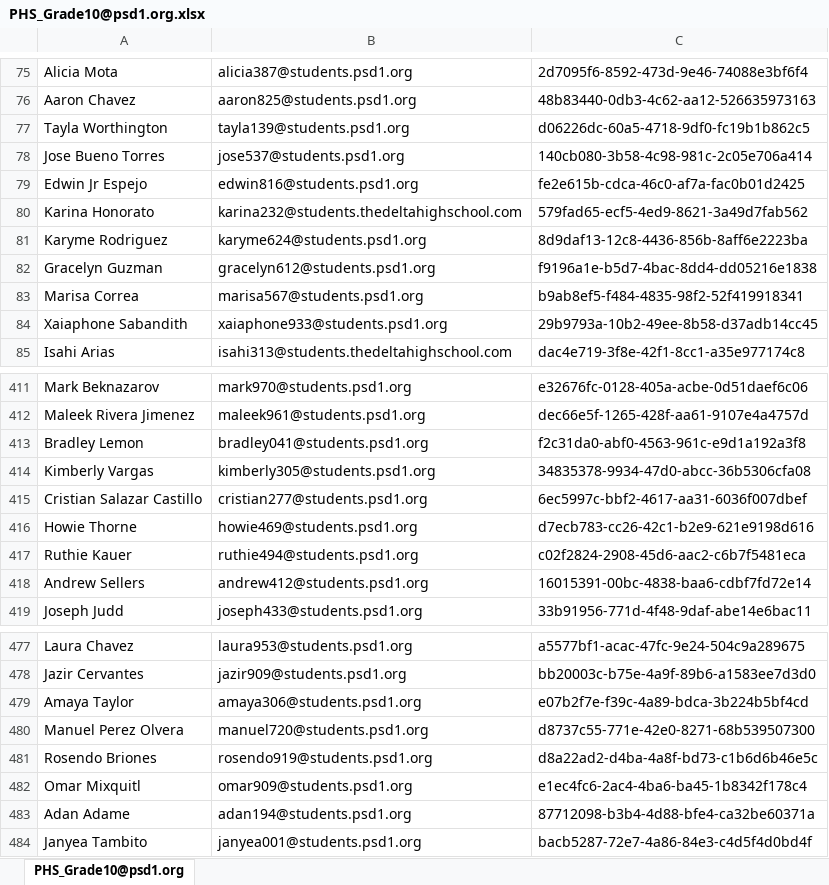
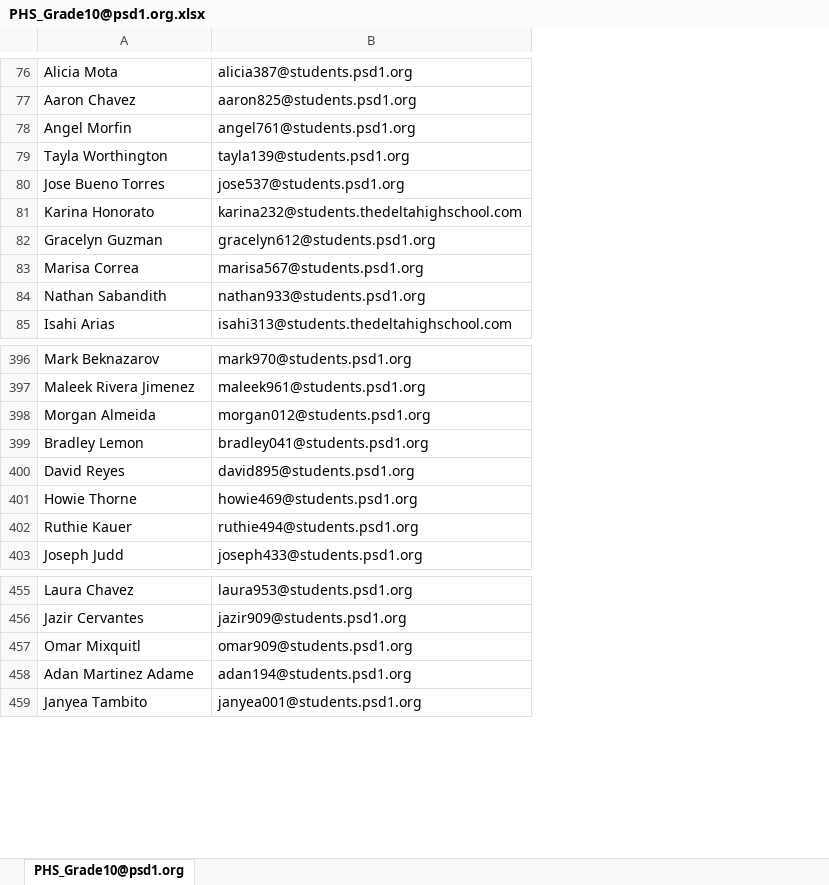
Before and after one commit to j-o-h-n-w-e-i-s/Misc, an Excel workbook: PHS_Grade10@psd1.org.xlsx, sheet PHS_Grade10@psd1.org, drawn as a sheet; only a part is shown, gaps mark what is left out; values as stored, in another font and other column widths than the file's, no borders; removed rows and columns are numbered as before the commit, all else as after; the diff covers the shown part only; the diff names each change by its address in the sheet, - before the commit and + after, or states it on an @@ line.

```diff
--- a/PHS_Grade10@psd1.org.xlsx (sheet PHS_Grade10@psd1.org)
+++ b/PHS_Grade10@psd1.org.xlsx (sheet PHS_Grade10@psd1.org)
-column C, rows 75-78: 2d7095f6-8592-473d-9e46-74088e3bf6f4 | 48b83440-0db3-4c62-aa12-526635973163 | d06226dc-60a5-4718-9df0-fc19b1b862c5 | 140cb080-3b58-4c98-981c-2c05e706a414; row 80: 579fad65-ecf5-4ed9-8621-3a49d7fab562; rows 82-83: f9196a1e-b5d7-4bac-8dd4-dd05216e1838 | b9ab8ef5-f484-4835-98f2-52f419918341; row 85: dac4e719-3f8e-42f1-8cc1-a35e977174c8; rows 411-413: e32676fc-0128-405a-acbe-0d51daef6c06 | dec66e5f-1265-428f-aa61-9107e4a4757d | f2c31da0-abf0-4563-961c-e9d1a192a3f8; rows 416-417: d7ecb783-cc26-42c1-b2e9-621e9198d616 | c02f2824-2908-45d6-aac2-c6b7f5481eca; row 419: 33b91956-771d-4f48-9daf-abe14e6bac11; rows 477-478: a5577bf1-acac-47fc-9e24-504c9a289675 | bb20003c-b75e-4a9f-89b6-a1583ee7d3d0; rows 482-484: e1ec4fc6-2ac4-4ba6-ba45-1b8342f178c4 | 87712098-b3b4-4d88-bfe4-ca32be60371a | bacb5287-72e7-4a86-84e3-c4d5f4d0bd4f
+row 78: Angel Morfin | angel761@students.psd1.org
-row 79: Edwin Jr Espejo | edwin816@students.psd1.org | fe2e615b-cdca-46c0-af7a-fac0b01d2425
-row 81: Karyme Rodriguez | karyme624@students.psd1.org | 8d9daf13-12c8-4436-856b-8aff6e2223ba
-row 84: Xaiaphone Sabandith | xaiaphone933@students.psd1.org | 29b9793a-10b2-49ee-8b58-d37adb14cc45
+row 84: Nathan Sabandith | nathan933@students.psd1.org
+row 398: Morgan Almeida | morgan012@students.psd1.org
-row 414: Kimberly Vargas | kimberly305@students.psd1.org | 34835378-9934-47d0-abcc-36b5306cfa08
-row 415: Cristian Salazar Castillo | cristian277@students.psd1.org | 6ec5997c-bbf2-4617-aa31-6036f007dbef
+row 400: David Reyes | david895@students.psd1.org
-row 418: Andrew Sellers | andrew412@students.psd1.org | 16015391-00bc-4838-baa6-cdbf7fd72e14
-row 479: Amaya Taylor | amaya306@students.psd1.org | e07b2f7e-f39c-4a89-bdca-3b224b5bf4cd
-row 480: Manuel Perez Olvera | manuel720@students.psd1.org | d8737c55-771e-42e0-8271-68b539507300
-row 481: Rosendo Briones | rosendo919@students.psd1.org | d8a22ad2-d4ba-4a8f-bd73-c1b6d6b46e5c
-A458: Adan Adame
+A458: Adan Martinez Adame
```
Also changed, not shown: 38 added rows, 49 removed rows and 8 edited cells elsewhere in this sheet, PHS_Grade11@psd1.org.xlsx, PHS_Grade12@psd1.org.xlsx, 3 other files.
